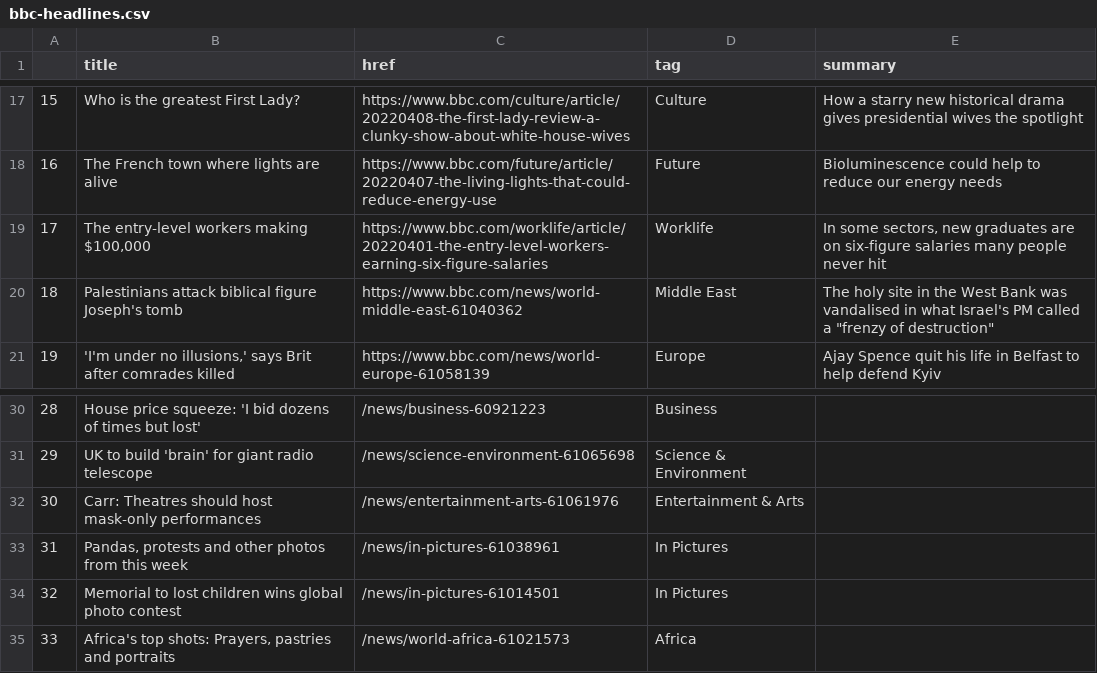
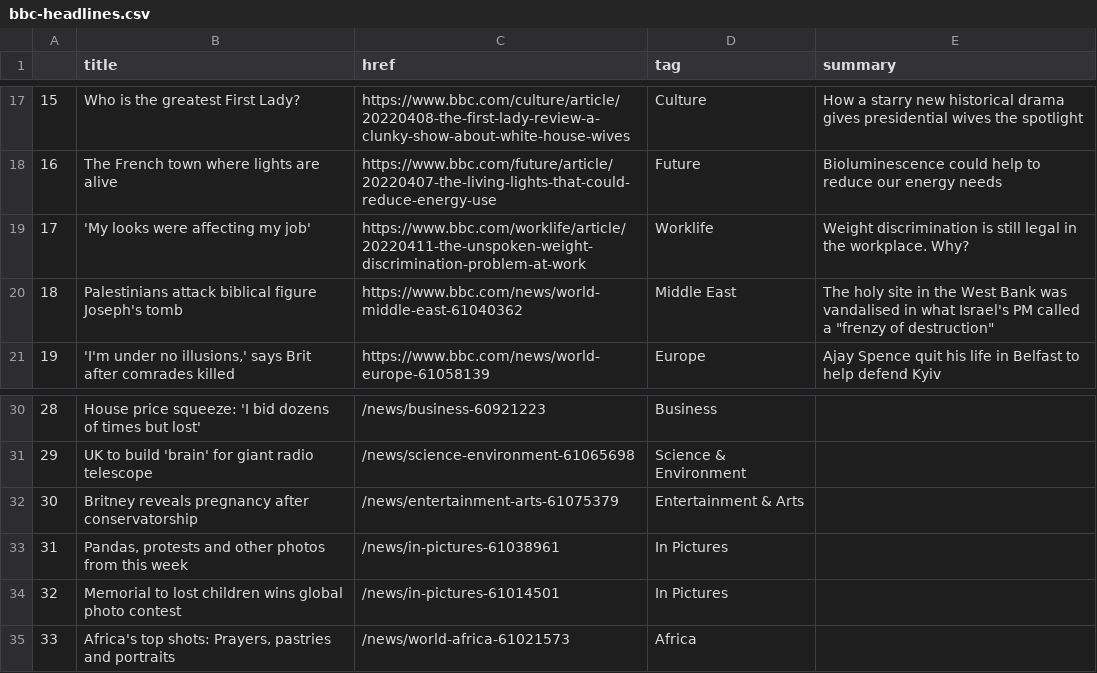
Before and after one commit to tunabellybella/Scraper, a CSV file: bbc-headlines.csv, drawn as a sheet; only a part is shown, gaps mark what is left out.

```diff
--- a/bbc-headlines.csv
+++ b/bbc-headlines.csv
@@ -18,3 +18,3 @@
 16,The French town where lights are alive,https://www.bbc.com/future/article/20220407-the-living-lights-that-could-reduce-energy-use,Future,Bioluminescence could help to reduce our energy needs
-17,"The entry-level workers making $100,000",https://www.bbc.com/worklife/article/20220401-the-entry-level-workers-earning-six-figure-salaries,Worklife,"In some sectors, new graduates are on six-figure salaries many people never hit"
+17,'My looks were affecting my job',https://www.bbc.com/worklife/article/20220411-the-unspoken-weight-discrimination-problem-at-work,Worklife,Weight discrimination is still legal in the workplace. Why?
 18,Palestinians attack biblical figure Joseph's tomb,https://www.bbc.com/news/world-middle-east-61040362,Middle East,"The holy site in the West Bank was vandalised in what Israel's PM called a ""frenzy of destruction"""
@@ -31,3 +31,3 @@
 29,UK to build 'brain' for giant radio telescope,/news/science-environment-61065698,Science & Environment,
-30,Carr: Theatres should host mask-only performances,/news/entertainment-arts-61061976,Entertainment & Arts,
+30,Britney reveals pregnancy after conservatorship,/news/entertainment-arts-61075379,Entertainment & Arts,
 31,"Pandas, protests and other photos from this week",/news/in-pictures-61038961,In Pictures,
```
